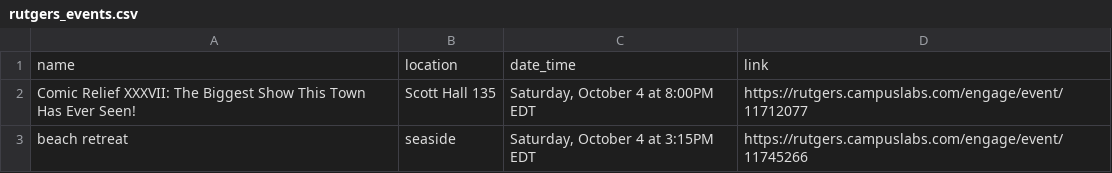
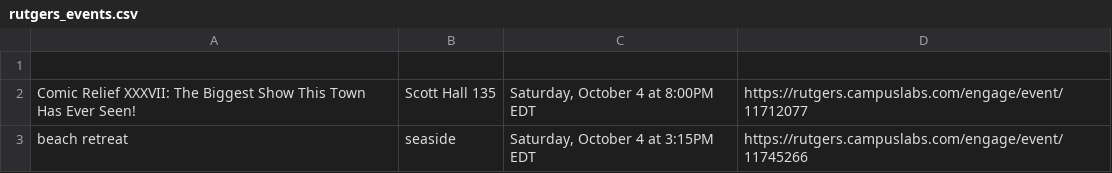
Before and after one commit to XLYN529/RU-BOT, a CSV file: exported_csvs/rutgers_events.csv, drawn as a sheet; only a part is shown.

```diff
--- a/exported_csvs/rutgers_events.csv
+++ b/exported_csvs/rutgers_events.csv
@@ -1,2 +1,2 @@
-name,location,date_time,link
+
 Comic Relief XXXVII: The Biggest Show This Town Has Ever Seen!,Scott Hall 135,"Saturday, October 4 at 8:00PM EDT",https://rutgers.campuslabs.com/engage/event/11712077
```
Also changed, not shown: exported_csvs/gym_hours.csv, exported_csvs/livingston_menus.csv, 5 other files.
